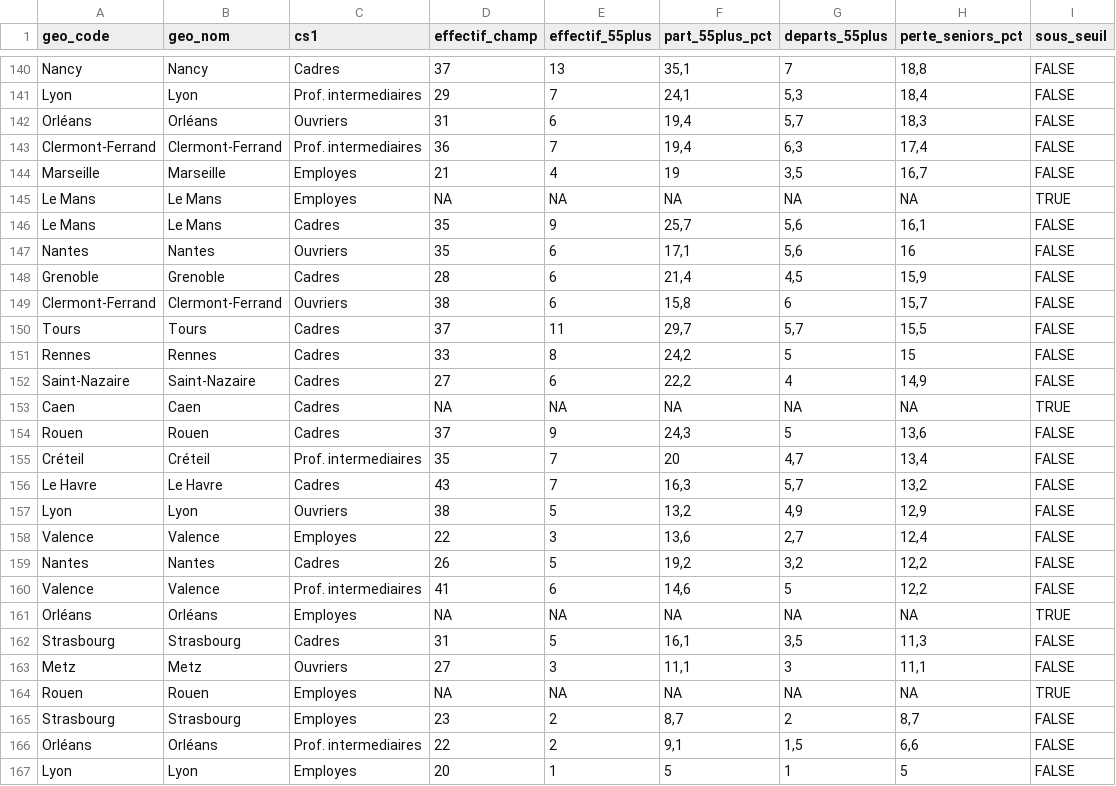
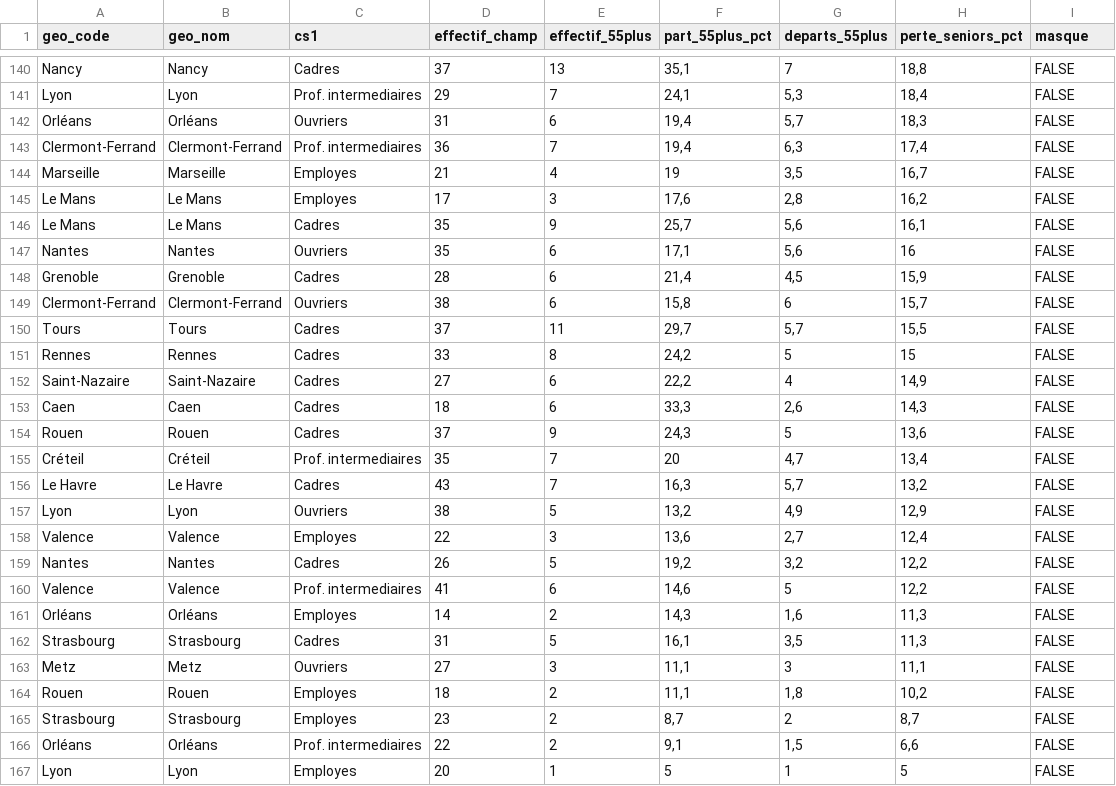
Before and after one commit to MaryleneH/estimation_depart, a CSV file: sorties/criticite_55plus_ze_cs.csv, drawn as a sheet; only a part is shown, gaps mark what is left out; the diff covers the shown part only.

```diff
--- a/sorties/criticite_55plus_ze_cs.csv
+++ b/sorties/criticite_55plus_ze_cs.csv
@@ -1 +1 @@
-"geo_code";"geo_nom";"cs1";"effectif_champ";"effectif_55plus";"part_55plus_pct";"departs_55plus";"perte_seniors_pct";"sous_seuil"
+"geo_code";"geo_nom";"cs1";"effectif_champ";"effectif_55plus";"part_55plus_pct";"departs_55plus";"perte_seniors_pct";"masque"
@@ -144,3 +144,3 @@
 "Marseille";"Marseille";"Employes";21;4;19;3,5;16,7;FALSE
-"Le Mans";"Le Mans";"Employes";NA;NA;NA;NA;NA;TRUE
+"Le Mans";"Le Mans";"Employes";17;3;17,6;2,8;16,2;FALSE
 "Le Mans";"Le Mans";"Cadres";35;9;25,7;5,6;16,1;FALSE
@@ -152,3 +152,3 @@
 "Saint-Nazaire";"Saint-Nazaire";"Cadres";27;6;22,2;4;14,9;FALSE
-"Caen";"Caen";"Cadres";NA;NA;NA;NA;NA;TRUE
+"Caen";"Caen";"Cadres";18;6;33,3;2,6;14,3;FALSE
 "Rouen";"Rouen";"Cadres";37;9;24,3;5;13,6;FALSE
@@ -160,6 +160,6 @@
 "Valence";"Valence";"Prof. intermediaires";41;6;14,6;5;12,2;FALSE
-"Orléans";"Orléans";"Employes";NA;NA;NA;NA;NA;TRUE
+"Orléans";"Orléans";"Employes";14;2;14,3;1,6;11,3;FALSE
 "Strasbourg";"Strasbourg";"Cadres";31;5;16,1;3,5;11,3;FALSE
 "Metz";"Metz";"Ouvriers";27;3;11,1;3;11,1;FALSE
-"Rouen";"Rouen";"Employes";NA;NA;NA;NA;NA;TRUE
+"Rouen";"Rouen";"Employes";18;2;11,1;1,8;10,2;FALSE
 "Strasbourg";"Strasbourg";"Employes";23;2;8,7;2;8,7;FALSE
```
Also changed, not shown: 36 edited cells elsewhere in this file, sorties/departs_par_ze_cs.csv, 56 other files.
